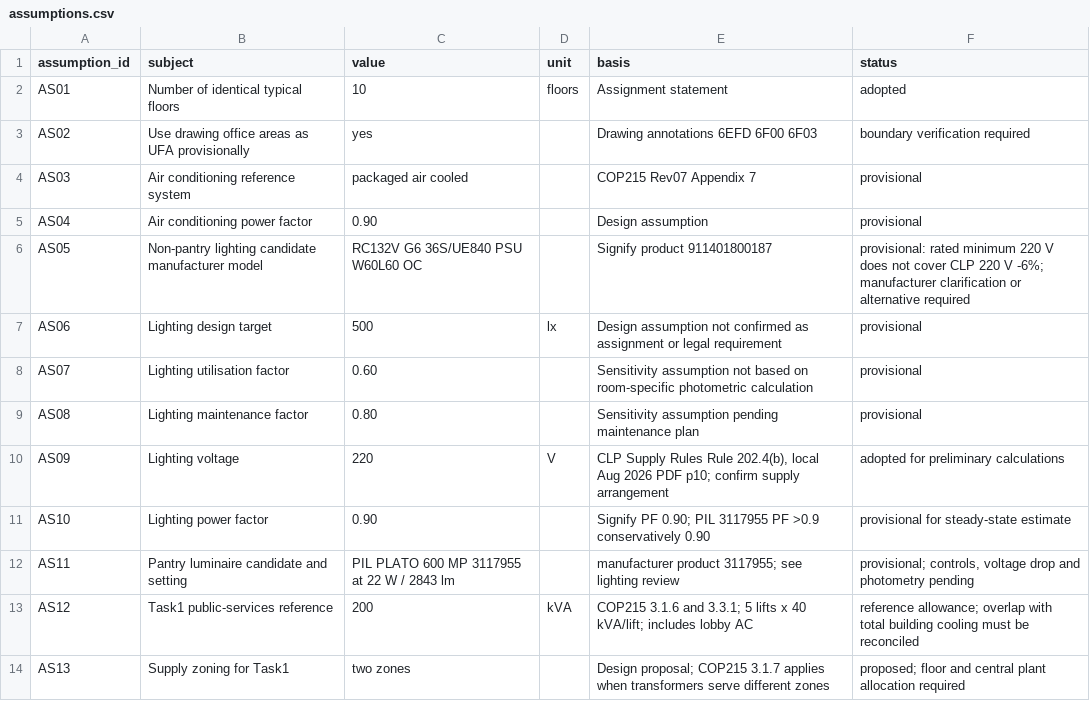
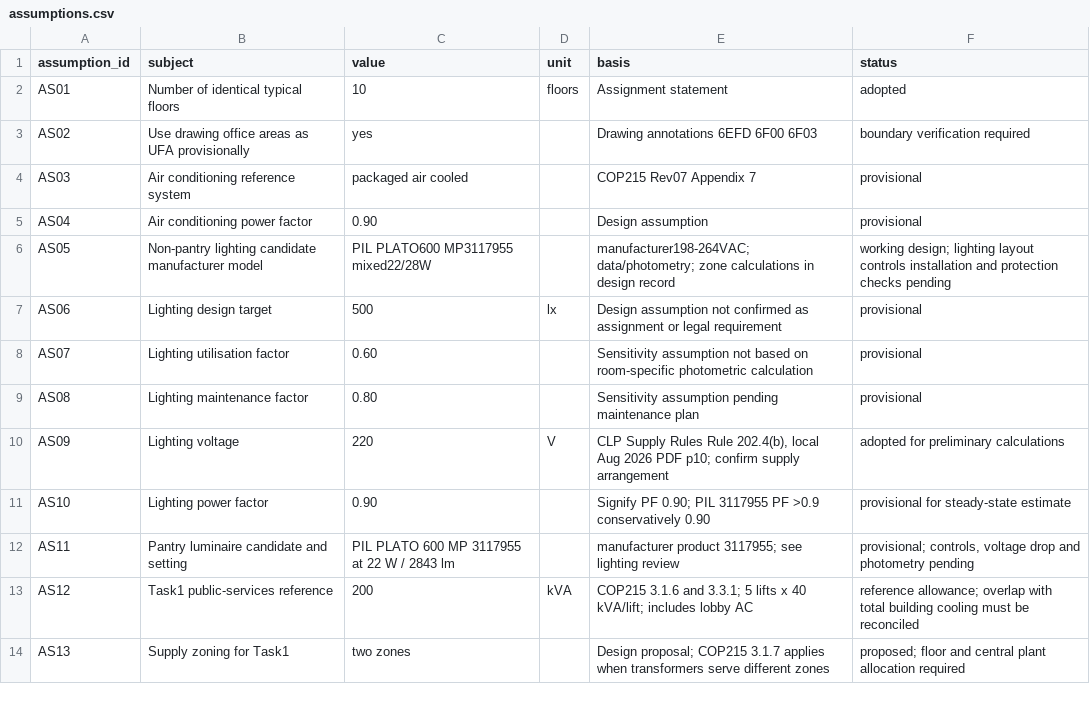
Before and after one commit to LYUml/polyu_bse3124, a CSV file: 04_Design_Outputs/data/assumptions.csv, drawn as a sheet.

```diff
--- a/04_Design_Outputs/data/assumptions.csv
+++ b/04_Design_Outputs/data/assumptions.csv
@@ -5,3 +5,3 @@ AS03,Air conditioning reference system,packaged air cooled,,COP215 Rev07 Appendi
 AS04,Air conditioning power factor,0.90,,Design assumption,provisional
-AS05,Non-pantry lighting candidate manufacturer model,RC132V G6 36S/UE840 PSU W60L60 OC,,Signify product 911401800187,provisional: rated minimum 220 V does not cover CLP 220 V -6%; manufacturer clarification or alternative required
+AS05,Non-pantry lighting candidate manufacturer model,PIL PLATO600 MP3117955 mixed22/28W,,manufacturer198-264VAC; data/photometry; zone calculations in design record,working design; lighting layout controls installation and protection checks pending
 AS06,Lighting design target,500,lx,Design assumption not confirmed as assignment or legal requirement,provisional
```
Also changed, not shown: 04_Design_Outputs/data/circuits.csv, 04_Design_Outputs/data/devices.csv, 4 other files.
